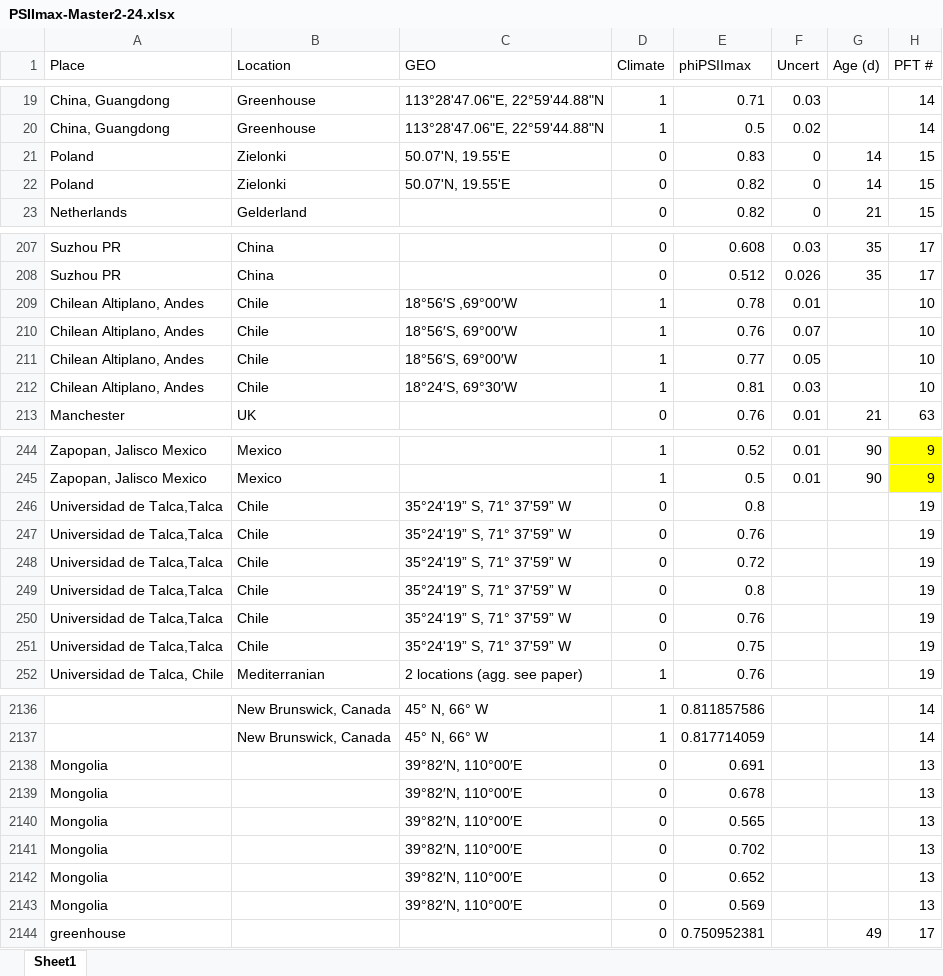
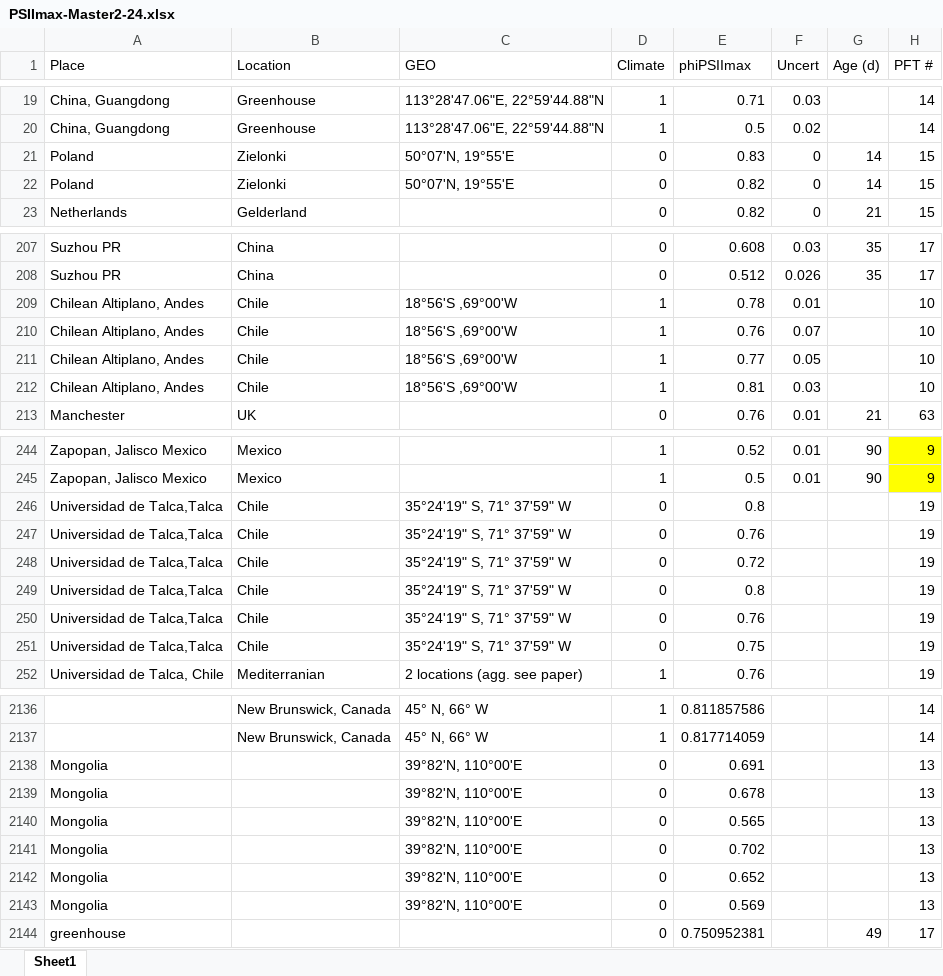
Before and after one commit to PatJNeri/SIF_Temp, an Excel workbook: PSIImax-Master2-24.xlsx, sheet Sheet1, drawn as a sheet; only a part is shown, gaps mark what is left out; values as stored, in another font and other column widths than the file's, no borders; the diff covers the shown part only; the diff names each change by its address in the sheet, - before the commit and + after, or states it on an @@ line.

```diff
--- a/PSIImax-Master2-24.xlsx (sheet Sheet1)
+++ b/PSIImax-Master2-24.xlsx (sheet Sheet1)
-C21:C22 (GEO): 50.07'N, 19.55'E
+C21:C22 (GEO): 50°07'N, 19°55'E
-C209 (GEO): 18°56′S ,69°00′W
+C209 (GEO): 18°56'S ,69°00'W
-C210:C211 (GEO): 18°56′S, 69°00′W
+C210:C211 (GEO): 18°56'S ,69°00'W
-C212 (GEO): 18°24′S, 69°30′W
+C212 (GEO): 18°56'S ,69°00'W
-C246:C251 (GEO): 35°24'19” S, 71° 37'59” W
+C246:C251 (GEO): 35°24'19" S, 71° 37'59" W
-C2138:C2143 (GEO): 39°82′N, 110°00′E
+C2138:C2143 (GEO): 39°82'N, 110°00'E
```
Also changed, not shown: 35 edited cells and cell formats elsewhere in this sheet, 1 other file.
